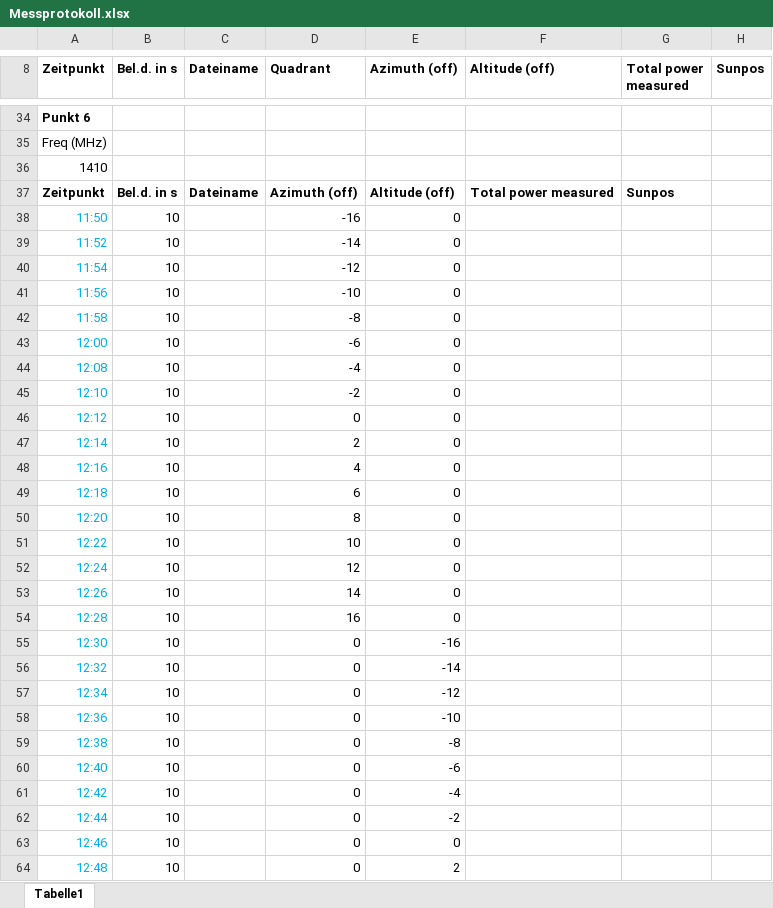
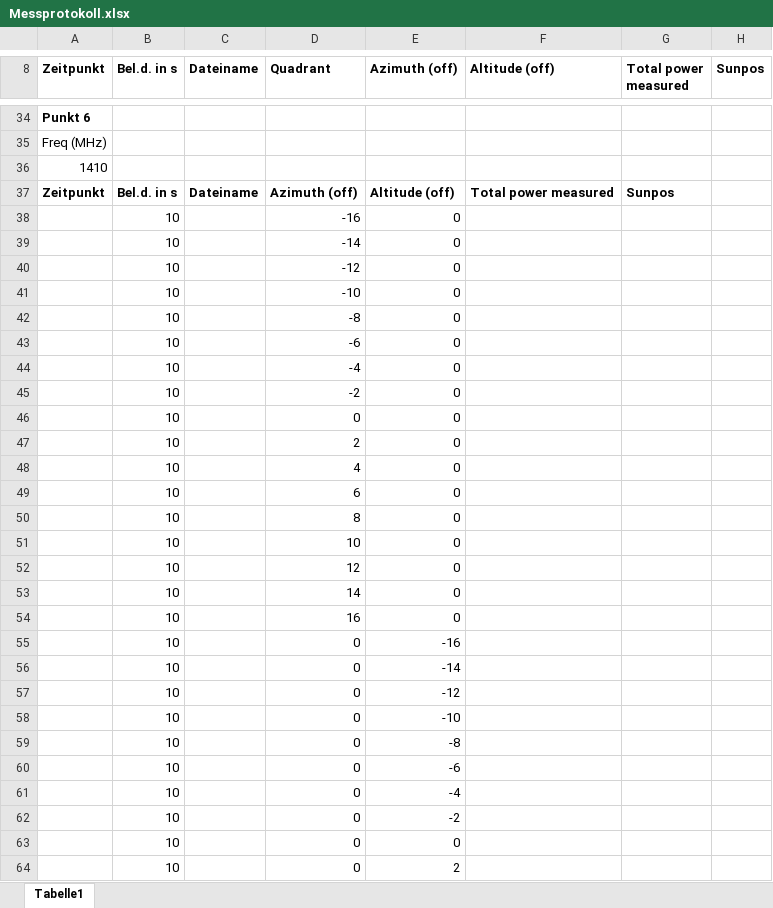
Before and after one commit to Philipp-Gebauer/Radioteleskop, an Excel workbook: Messprotokoll.xlsx, sheet Tabelle1, drawn as a sheet; only a part is shown, gaps mark what is left out; values as stored, in another font and other column widths than the file's, no borders; the diff covers the shown part only; the diff names each change by its address in the sheet, - before the commit and + after, or states it on an @@ line.

```diff
--- a/Messprotokoll.xlsx (sheet Tabelle1)
+++ b/Messprotokoll.xlsx (sheet Tabelle1)
-A38 (Zeitpunkt): 11:50
+A38 (Zeitpunkt): (empty)
-A39 (Zeitpunkt): 11:52
+A39 (Zeitpunkt): (empty)
-A40 (Zeitpunkt): 11:54
+A40 (Zeitpunkt): (empty)
-A41 (Zeitpunkt): 11:56
+A41 (Zeitpunkt): (empty)
-A42 (Zeitpunkt): 11:58
+A42 (Zeitpunkt): (empty)
-A43 (Zeitpunkt): 12:00
+A43 (Zeitpunkt): (empty)
-A44 (Zeitpunkt): 12:08
+A44 (Zeitpunkt): (empty)
-A45 (Zeitpunkt): 12:10
+A45 (Zeitpunkt): (empty)
-A46 (Zeitpunkt): 12:12
+A46 (Zeitpunkt): (empty)
-A47 (Zeitpunkt): 12:14
+A47 (Zeitpunkt): (empty)
-A48 (Zeitpunkt): 12:16
+A48 (Zeitpunkt): (empty)
-A49 (Zeitpunkt): 12:18
+A49 (Zeitpunkt): (empty)
-A50 (Zeitpunkt): 12:20
+A50 (Zeitpunkt): (empty)
-A51 (Zeitpunkt): 12:22
+A51 (Zeitpunkt): (empty)
-A52 (Zeitpunkt): 12:24
+A52 (Zeitpunkt): (empty)
-A53 (Zeitpunkt): 12:26
+A53 (Zeitpunkt): (empty)
-A54 (Zeitpunkt): 12:28
+A54 (Zeitpunkt): (empty)
-A55 (Zeitpunkt): 12:30
+A55 (Zeitpunkt): (empty)
-A56 (Zeitpunkt): 12:32
+A56 (Zeitpunkt): (empty)
-A57 (Zeitpunkt): 12:34
+A57 (Zeitpunkt): (empty)
-A58 (Zeitpunkt): 12:36
+A58 (Zeitpunkt): (empty)
-A59 (Zeitpunkt): 12:38
+A59 (Zeitpunkt): (empty)
-A60 (Zeitpunkt): 12:40
+A60 (Zeitpunkt): (empty)
-A61 (Zeitpunkt): 12:42
+A61 (Zeitpunkt): (empty)
-A62 (Zeitpunkt): 12:44
+A62 (Zeitpunkt): (empty)
-A63 (Zeitpunkt): 12:46
+A63 (Zeitpunkt): (empty)
-A64 (Zeitpunkt): 12:48
+A64 (Zeitpunkt): (empty)
```
Also changed, not shown: 62 added rows, 30 removed rows and 47 edited cells elsewhere in this sheet.
